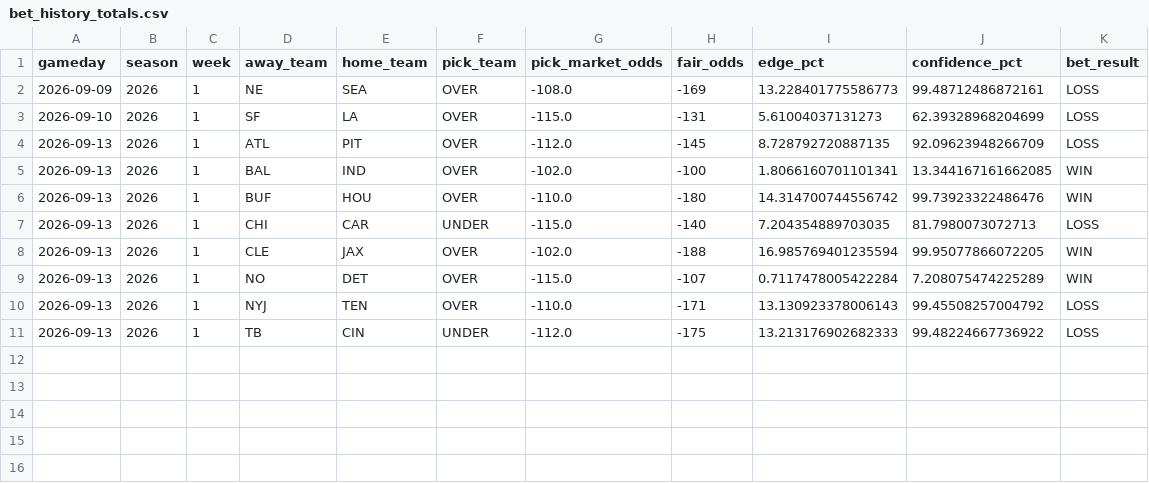
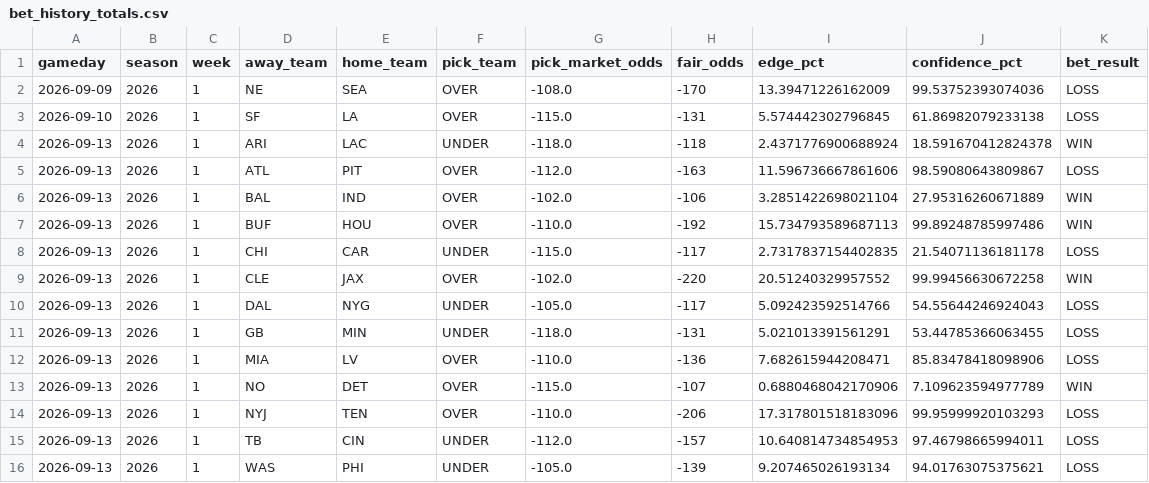
Before and after one commit to kirbypuckett031460-web/nflml, a CSV file: published/bet_history_totals.csv, drawn as a sheet.

```diff
--- a/published/bet_history_totals.csv
+++ b/published/bet_history_totals.csv
@@ -1,11 +1,16 @@
 gameday,season,week,away_team,home_team,pick_team,pick_market_odds,fair_odds,edge_pct,confidence_pct,bet_result
-2026-09-09,2026,1,NE,SEA,OVER,-108.0,-169,13.228401775586773,99.48712486872161,LOSS
-2026-09-10,2026,1,SF,LA,OVER,-115.0,-131,5.61004037131273,62.39328968204699,LOSS
-2026-09-13,2026,1,ATL,PIT,OVER,-112.0,-145,8.728792720887135,92.09623948266709,LOSS
-2026-09-13,2026,1,BAL,IND,OVER,-102.0,-100,1.8066160701101341,13.344167161662085,WIN
-2026-09-13,2026,1,BUF,HOU,OVER,-110.0,-180,14.314700744556742,99.73923322486476,WIN
-2026-09-13,2026,1,CHI,CAR,UNDER,-115.0,-140,7.204354889703035,81.7980073072713,LOSS
-2026-09-13,2026,1,CLE,JAX,OVER,-102.0,-188,16.985769401235594,99.95077866072205,WIN
-2026-09-13,2026,1,NO,DET,OVER,-115.0,-107,0.7117478005422284,7.208075474225289,WIN
-2026-09-13,2026,1,NYJ,TEN,OVER,-110.0,-171,13.130923378006143,99.45508257004792,LOSS
-2026-09-13,2026,1,TB,CIN,UNDER,-112.0,-175,13.213176902682333,99.48224667736922,LOSS
+2026-09-09,2026,1,NE,SEA,OVER,-108.0,-170,13.39471226162009,99.53752393074036,LOSS
+2026-09-10,2026,1,SF,LA,OVER,-115.0,-131,5.574442302796845,61.86982079233138,LOSS
+2026-09-13,2026,1,ARI,LAC,UNDER,-118.0,-118,2.4371776900688924,18.591670412824378,WIN
+2026-09-13,2026,1,ATL,PIT,OVER,-112.0,-163,11.596736667861606,98.59080643809867,LOSS
+2026-09-13,2026,1,BAL,IND,OVER,-102.0,-106,3.2851422698021104,27.95316260671889,WIN
+2026-09-13,2026,1,BUF,HOU,OVER,-110.0,-192,15.734793589687113,99.89248785997486,WIN
+2026-09-13,2026,1,CHI,CAR,UNDER,-115.0,-117,2.7317837154402835,21.54071136181178,LOSS
+2026-09-13,2026,1,CLE,JAX,OVER,-102.0,-220,20.51240329957552,99.99456630672258,WIN
+2026-09-13,2026,1,DAL,NYG,UNDER,-105.0,-117,5.092423592514766,54.55644246924043,LOSS
+2026-09-13,2026,1,GB,MIN,UNDER,-118.0,-131,5.021013391561291,53.44785366063455,LOSS
+2026-09-13,2026,1,MIA,LV,OVER,-110.0,-136,7.682615944208471,85.83478418098906,LOSS
+2026-09-13,2026,1,NO,DET,OVER,-115.0,-107,0.6880468042170906,7.109623594977789,WIN
+2026-09-13,2026,1,NYJ,TEN,OVER,-110.0,-206,17.317801518183096,99.95999920103293,LOSS
+2026-09-13,2026,1,TB,CIN,UNDER,-112.0,-157,10.640814734854953,97.46798665994011,LOSS
+2026-09-13,2026,1,WAS,PHI,UNDER,-105.0,-139,9.207465026193134,94.01763075375621,LOSS
```
Also changed, not shown: published/bet_history.csv, published/clv_watchlist_moneyline.csv, 4 other files.
